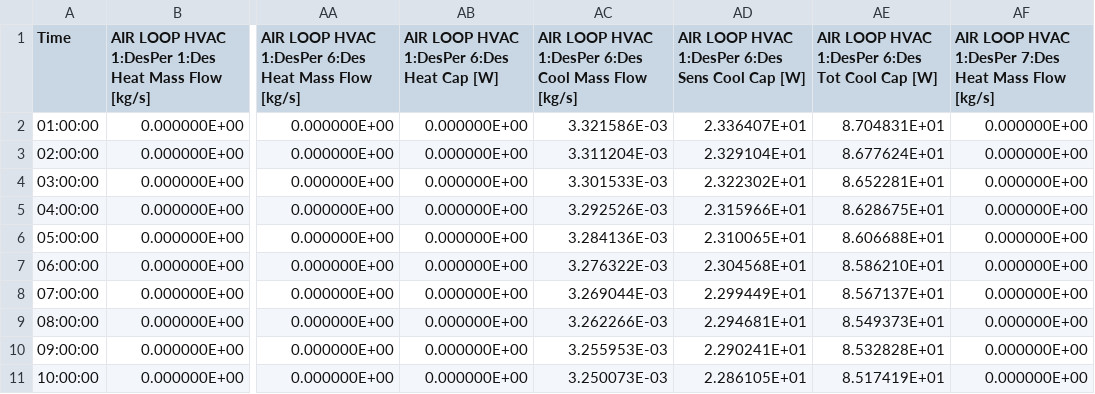
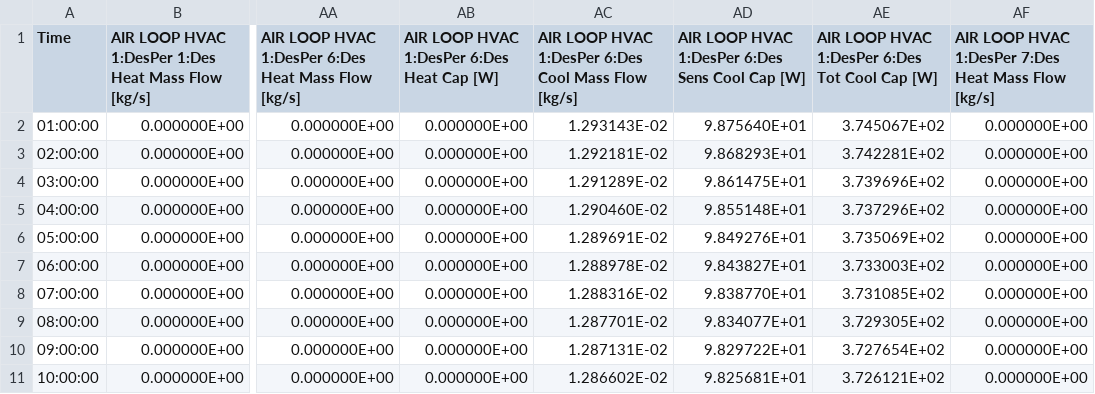
Before and after one commit to JuliaMStahl/hvac-fuzzy-logic-controller, a CSV file: out/eplusssz.csv, drawn as a sheet; only a part is shown, gaps mark what is left out; the diff covers the shown part only; the diff names each change by its address in the sheet, - before the commit and + after, or states it on an @@ line.

```diff
--- a/out/eplusssz.csv
+++ b/out/eplusssz.csv
-AC2: 3.321586E-03
+AC2: 1.293143E-02
-AD2: 2.336407E+01
+AD2: 9.875640E+01
-AE2: 8.704831E+01
+AE2: 3.745067E+02
-AC3: 3.311204E-03
+AC3: 1.292181E-02
-AD3: 2.329104E+01
+AD3: 9.868293E+01
-AE3: 8.677624E+01
+AE3: 3.742281E+02
-AC4: 3.301533E-03
+AC4: 1.291289E-02
-AD4: 2.322302E+01
+AD4: 9.861475E+01
-AE4: 8.652281E+01
+AE4: 3.739696E+02
-AC5: 3.292526E-03
+AC5: 1.290460E-02
-AD5: 2.315966E+01
+AD5: 9.855148E+01
-AE5: 8.628675E+01
+AE5: 3.737296E+02
-AC6: 3.284136E-03
+AC6: 1.289691E-02
-AD6: 2.310065E+01
+AD6: 9.849276E+01
-AE6: 8.606688E+01
+AE6: 3.735069E+02
-AC7: 3.276322E-03
+AC7: 1.288978E-02
-AD7: 2.304568E+01
+AD7: 9.843827E+01
-AE7: 8.586210E+01
+AE7: 3.733003E+02
-AC8: 3.269044E-03
+AC8: 1.288316E-02
-AD8: 2.299449E+01
+AD8: 9.838770E+01
-AE8: 8.567137E+01
+AE8: 3.731085E+02
-AC9: 3.262266E-03
+AC9: 1.287701E-02
-AD9: 2.294681E+01
+AD9: 9.834077E+01
-AE9: 8.549373E+01
+AE9: 3.729305E+02
-AC10: 3.255953E-03
+AC10: 1.287131E-02
-AD10: 2.290241E+01
+AD10: 9.829722E+01
-AE10: 8.532828E+01
+AE10: 3.727654E+02
-AC11: 3.250073E-03
+AC11: 1.286602E-02
-AD11: 2.286105E+01
+AD11: 9.825681E+01
-AE11: 8.517419E+01
+AE11: 3.726121E+02
```
Also changed, not shown: 46 edited cells elsewhere in this file, out/epluszsz.csv, 15 other files.
